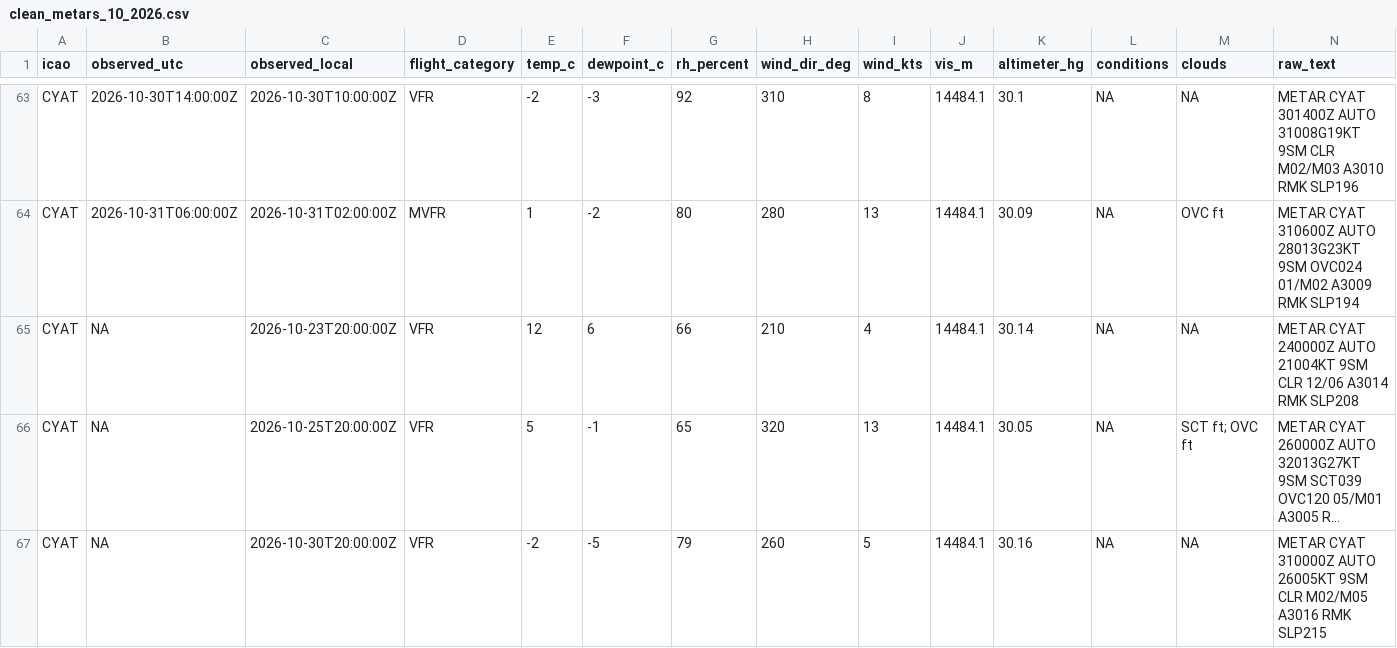
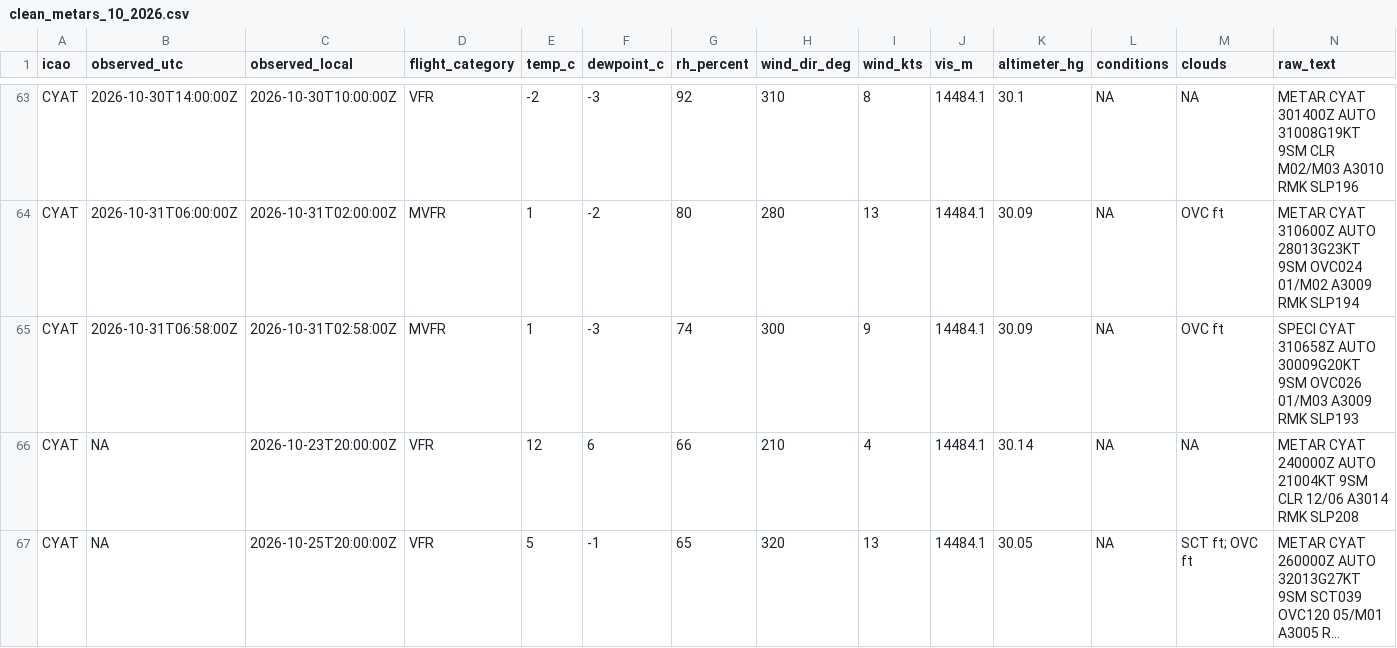
Before and after one commit to NoahCornish/Canada-Flight-Conditions-Research-Project, a CSV file: clean_metars_10_2026.csv, drawn as a sheet; only a part is shown, gaps mark what is left out; the shorter side is filled out with more unchanged rows; long unchanged cells end in …; rows hold the shown columns only; the diff covers the shown part only; the diff names each change by its address in the sheet, - before the commit and + after, or states it on an @@ line.

```diff
--- a/clean_metars_10_2026.csv
+++ b/clean_metars_10_2026.csv
+row 65: CYAT | 2026-10-31T06:58:00Z | 2026-10-31T02:58:00Z | MVFR | 1 | -3 | 74 | 300 | 9 | 14484.1 | 30.09 | NA | OVC ft | SPECI CYAT 310658Z AUTO 30009G20KT 9SM OVC026 01/M03 A3009 RMK SLP193
```
Also changed, not shown: 4 added rows elsewhere in this file, 5 other files.
